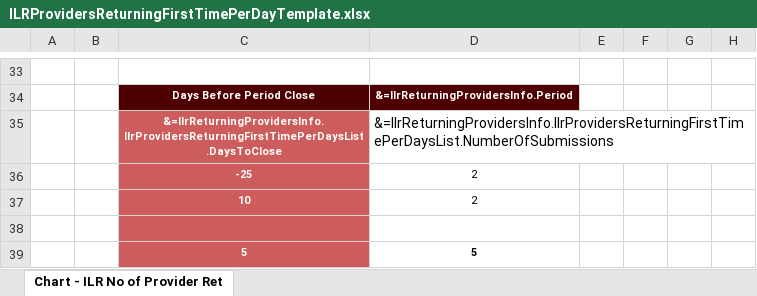
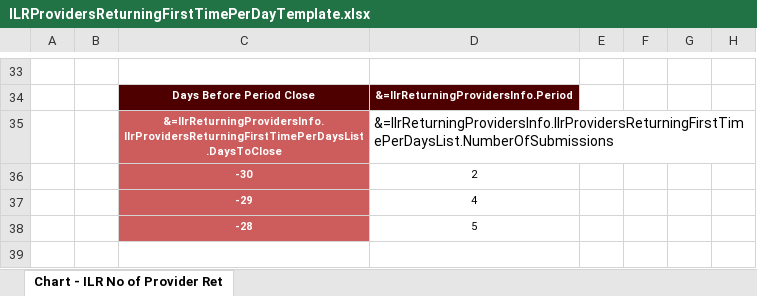
Before and after one commit to SkillsFundingAgency/DC-Operations-Reports, an Excel workbook: src/ESFA.DC.Operations.Reports.Reports/Templates/ILRProvidersReturningFirstTimePerDayTemplate.xlsx, sheet Chart - ILR No of Provider Ret, drawn as a sheet; only a part is shown, gaps mark what is left out; values as stored, in another font and other column widths than the file's, no borders; charts and pictures not drawn; removed rows and columns are numbered as before the commit, all else as after; rows hold the shown columns only; the diff names each change by its address in the sheet, - before the commit and + after, or states it on an @@ line.

Commit message:
86555-Added aspose license, unit tests and some more chart changes.

```diff
--- a/src/ESFA.DC.Operations.Reports.Reports/Templates/ILRProvidersReturningFirstTimePerDayTemplate.xlsx (sheet Chart - ILR No of Provider Ret)
+++ b/src/ESFA.DC.Operations.Reports.Reports/Templates/ILRProvidersReturningFirstTimePerDayTemplate.xlsx (sheet Chart - ILR No of Provider Ret)
-C36: -25
+C36: -30
-row 37:  |  | 10 | 2
-row 37: (empty)
+row 37:  |  | -29 | 4
-C38: 5
+C38: -28
-D38 bold: on
+D38 bold: off
```
Also changed, not shown: charts or pictures, 13 other files.
